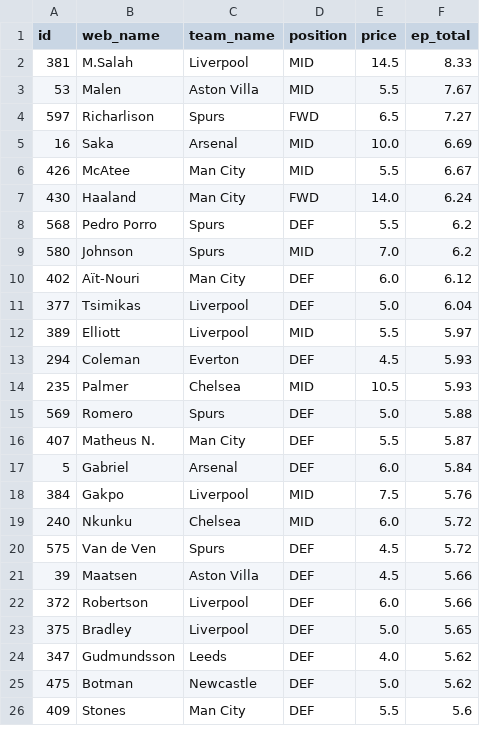
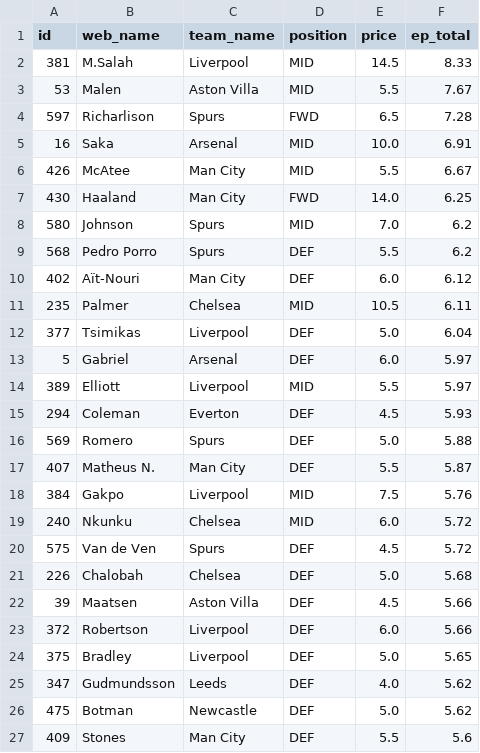
Before and after one commit to Willo-1982/fpl-analytics-advanced, a CSV file: data/cache/captaincy_rankings.csv, drawn as a sheet; only a part is shown; the diff covers the shown part only.

```diff
--- a/data/cache/captaincy_rankings.csv
+++ b/data/cache/captaincy_rankings.csv
@@ -3,16 +3,16 @@ id,web_name,team_name,position,price,ep_total
 53,Malen,Aston Villa,MID,5.5,7.67
-597,Richarlison,Spurs,FWD,6.5,7.27
-16,Saka,Arsenal,MID,10.0,6.69
+597,Richarlison,Spurs,FWD,6.5,7.28
+16,Saka,Arsenal,MID,10.0,6.91
 426,McAtee,Man City,MID,5.5,6.67
-430,Haaland,Man City,FWD,14.0,6.24
+430,Haaland,Man City,FWD,14.0,6.25
+580,Johnson,Spurs,MID,7.0,6.2
 568,Pedro Porro,Spurs,DEF,5.5,6.2
-580,Johnson,Spurs,MID,7.0,6.2
 402,Aït-Nouri,Man City,DEF,6.0,6.12
+235,Palmer,Chelsea,MID,10.5,6.11
 377,Tsimikas,Liverpool,DEF,5.0,6.04
+5,Gabriel,Arsenal,DEF,6.0,5.97
 389,Elliott,Liverpool,MID,5.5,5.97
 294,Coleman,Everton,DEF,4.5,5.93
-235,Palmer,Chelsea,MID,10.5,5.93
 569,Romero,Spurs,DEF,5.0,5.88
 407,Matheus N.,Man City,DEF,5.5,5.87
-5,Gabriel,Arsenal,DEF,6.0,5.84
 384,Gakpo,Liverpool,MID,7.5,5.76
@@ -20,2 +20,3 @@ id,web_name,team_name,position,price,ep_total
 575,Van de Ven,Spurs,DEF,4.5,5.72
+226,Chalobah,Chelsea,DEF,5.0,5.68
 39,Maatsen,Aston Villa,DEF,4.5,5.66
```
Also changed, not shown: 8 added rows, 9 removed rows and 3 edited cells elsewhere in this file, data/cache/projections_next_3gws.csv, data/cache/projections_next_5gws.csv, 2 other files.
